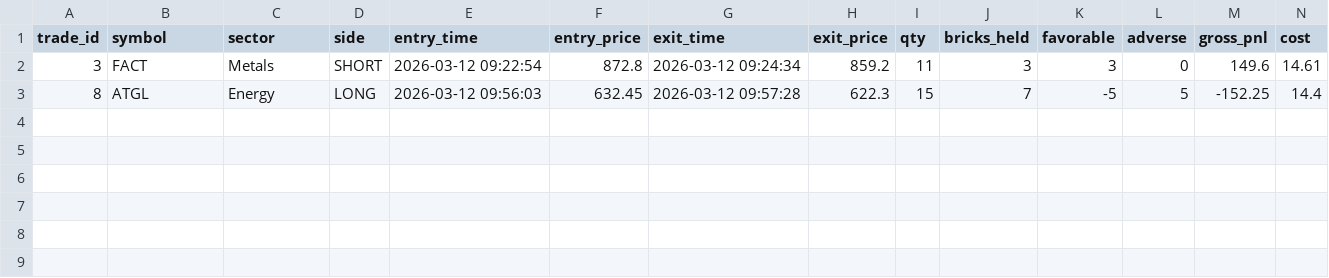
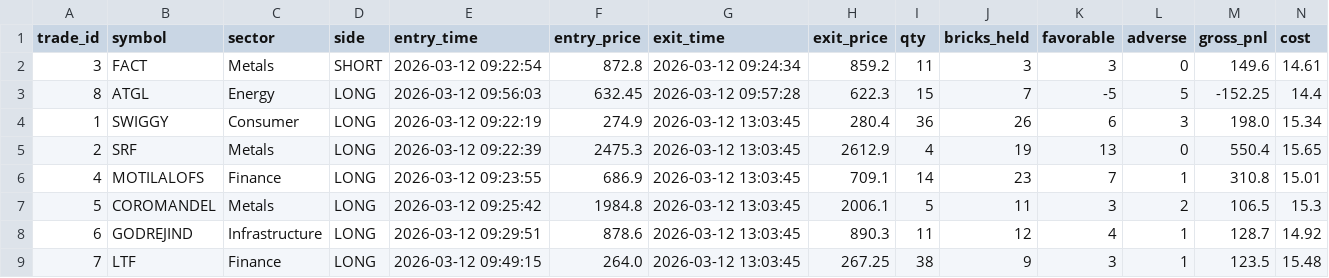
Before and after one commit to abdulhasif/Advance-Trading-Model, a CSV file: spoofer_logs/spoofer_trades.csv, drawn as a sheet; only a part is shown; rows hold the shown columns only; the diff names each change by its address in the sheet, - before the commit and + after, or states it on an @@ line.

Commit message:
Fixed config

```diff
--- a/spoofer_logs/spoofer_trades.csv
+++ b/spoofer_logs/spoofer_trades.csv
+row 4: 1 | SWIGGY | Consumer | LONG | 2026-03-12 09:22:19 | 274.9 | 2026-03-12 13:03:45 | 280.4 | 36 | 26 | 6 | 3 | 198.0 | 15.34
+row 5: 2 | SRF | Metals | LONG | 2026-03-12 09:22:39 | 2475.3 | 2026-03-12 13:03:45 | 2612.9 | 4 | 19 | 13 | 0 | 550.4 | 15.65
+row 6: 4 | MOTILALOFS | Finance | LONG | 2026-03-12 09:23:55 | 686.9 | 2026-03-12 13:03:45 | 709.1 | 14 | 23 | 7 | 1 | 310.8 | 15.01
+row 7: 5 | COROMANDEL | Metals | LONG | 2026-03-12 09:25:42 | 1984.8 | 2026-03-12 13:03:45 | 2006.1 | 5 | 11 | 3 | 2 | 106.5 | 15.3
+row 8: 6 | GODREJIND | Infrastructure | LONG | 2026-03-12 09:29:51 | 878.6 | 2026-03-12 13:03:45 | 890.3 | 11 | 12 | 4 | 1 | 128.7 | 14.92
+row 9: 7 | LTF | Finance | LONG | 2026-03-12 09:49:15 | 264.0 | 2026-03-12 13:03:45 | 267.25 | 38 | 9 | 3 | 1 | 123.5 | 15.48
```
